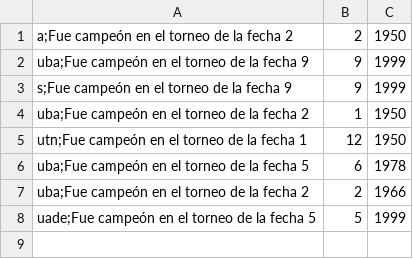
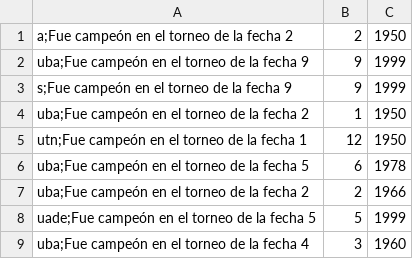
Before and after one commit to ThiagoMinian/Proyecto-Programacion-I, a CSV file: Campeones.csv, drawn as a sheet.

```diff
--- a/Campeones.csv
+++ b/Campeones.csv
@@ -8 +8,2 @@ uba;Fue campeón en el torneo de la fecha 2,2,1966
 uade;Fue campeón en el torneo de la fecha 5,5,1999
+uba;Fue campeón en el torneo de la fecha 4,3,1960
```
Also changed, not shown: 5 other files.
